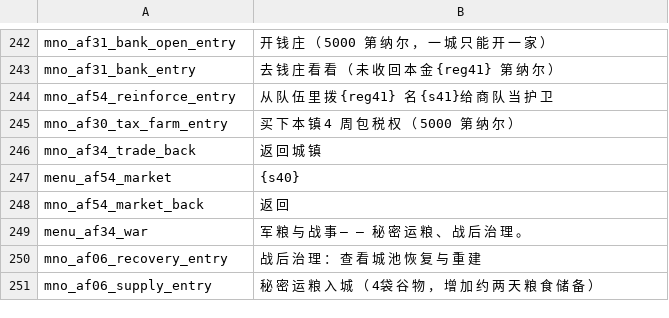
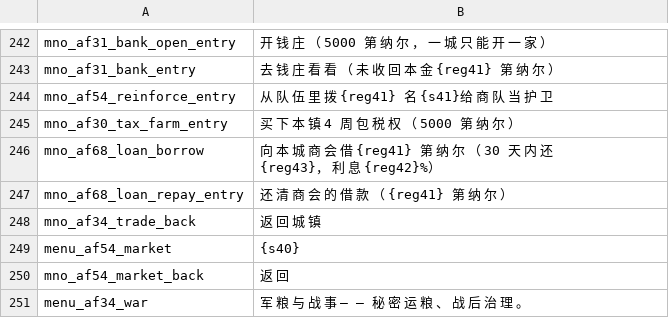
Before and after one commit to Augdgasjkh354-lang/ok, a CSV file: localization/cn_s/game_menus.csv, drawn as a sheet; only a part is shown, gaps mark what is left out; the shorter side is filled out with more unchanged rows.

```diff
--- a/localization/cn_s/game_menus.csv
+++ b/localization/cn_s/game_menus.csv
@@ -245,2 +245,4 @@ mno_af54_reinforce_entry|从 队 伍 里 拨 {reg41} 名 {s41}给 商 队 当
 mno_af30_tax_farm_entry|买 下 本 镇 4 周 包 税 权 （ 5000 第 纳 尔 ）
+mno_af68_loan_borrow|向 本 城 商 会 借 {reg41} 第 纳 尔 （ 30 天 内 还 {reg43}， 利 息 {reg42}%）
+mno_af68_loan_repay_entry|还 清 商 会 的 借 款 （ {reg41} 第 纳 尔 ）
 mno_af34_trade_back|返 回 城 镇
```
Also changed, not shown: localization/cn_s/quick_strings.csv, localization/cns/game_menus.csv, 26 other files.
